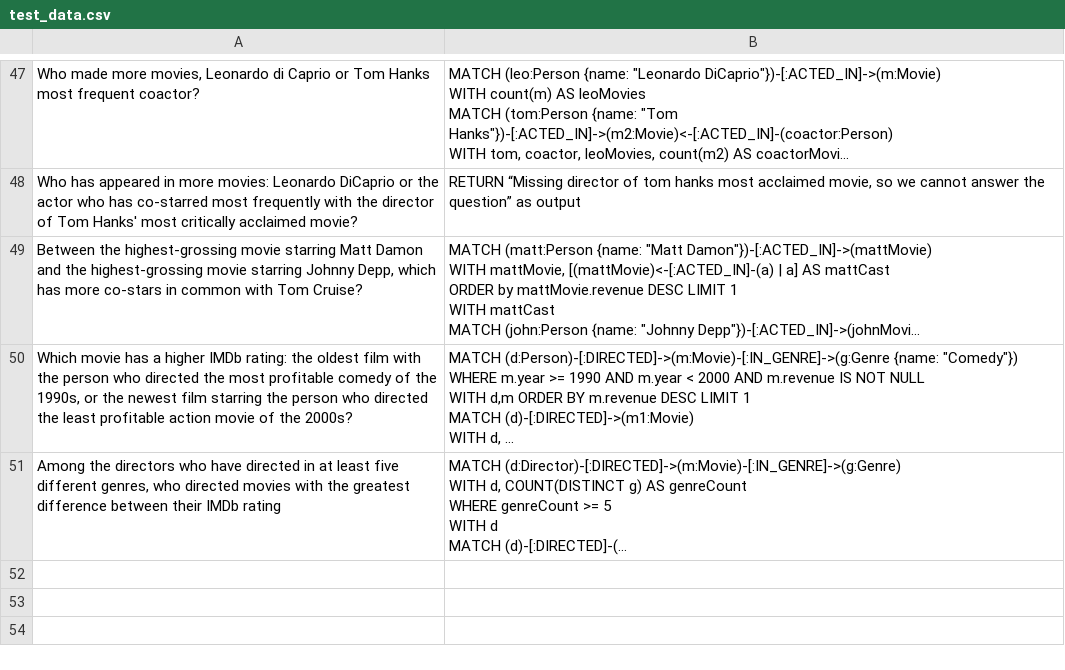
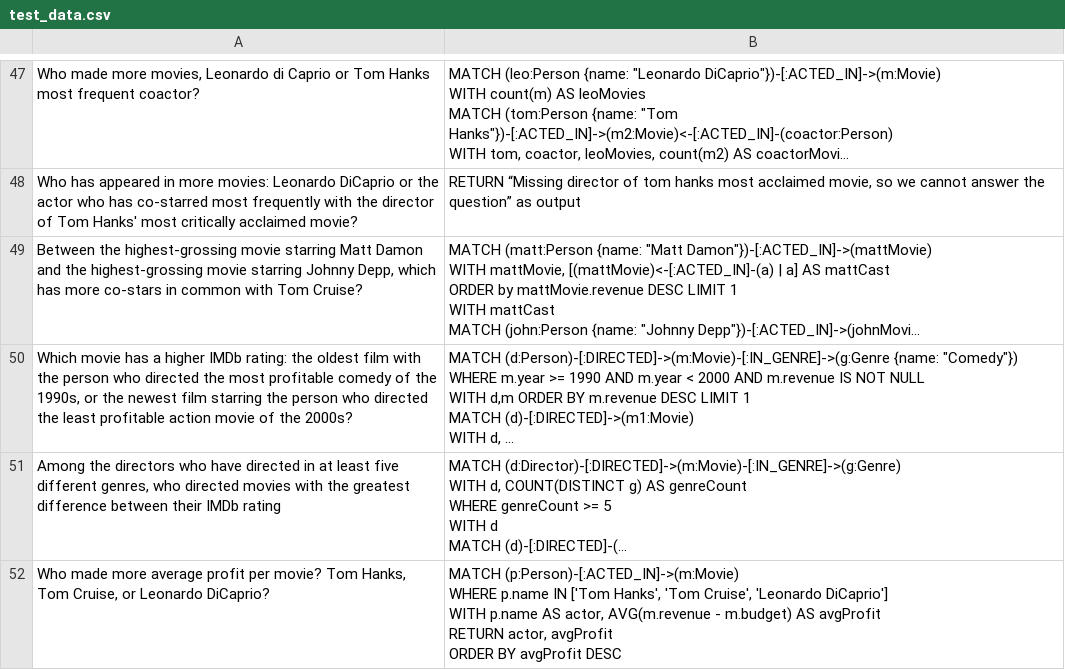
Before and after one commit to zamolxes7378/text2cypher_llama_agent, a CSV file: benchmark/test_data.csv, drawn as a sheet; only a part is shown, gaps mark what is left out; long unchanged cells end in …; ↵ is a line break in a cell; the diff names each change by its address in the sheet, - before the commit and + after, or states it on an @@ line.

```diff
--- a/benchmark/test_data.csv
+++ b/benchmark/test_data.csv
+row 52: Who made more average profit per movie? Tom Hanks, Tom Cruise, or Leonardo DiCaprio? | MATCH (p:Person)-[:ACTED_IN]->(m:Movie) ↵ WHERE p.name IN ['Tom Hanks', 'Tom Cruise', 'Leonardo DiCaprio'] ↵ WITH p.name AS actor, AVG(m.revenue - m.budget) AS avgProfit ↵ RETURN actor, avgProfit ↵ ORDER BY avgProfit DESC
```
Also changed, not shown: 4 other files.
